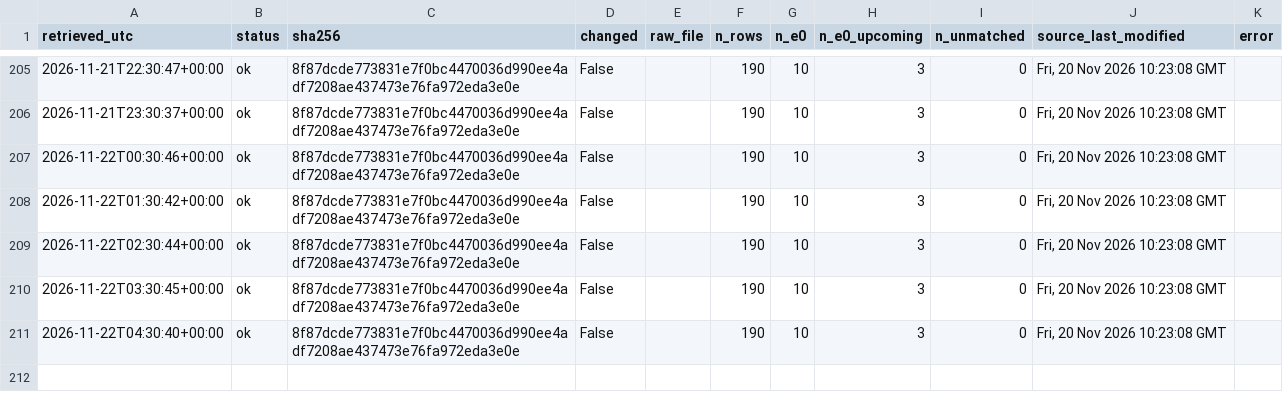
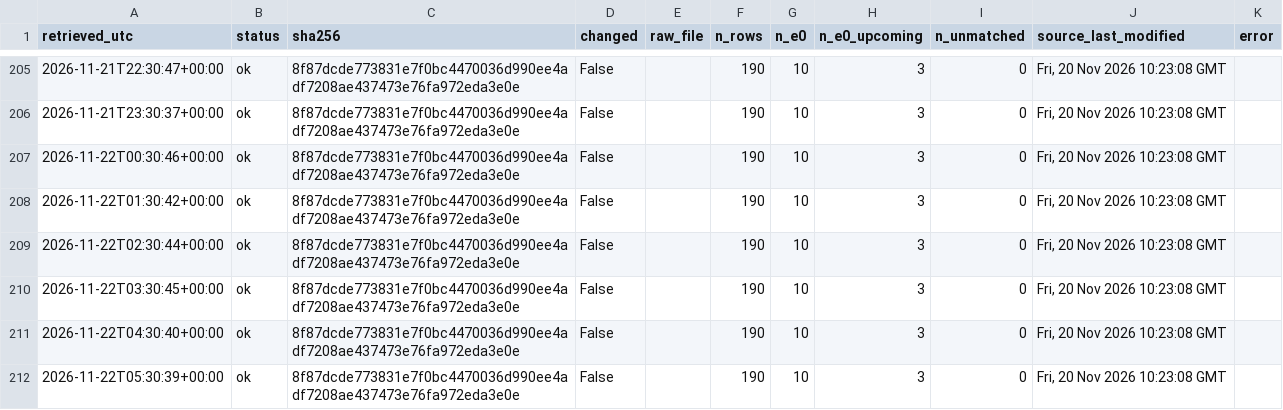
Before and after one commit to 26lenkalaa/TaBet, a CSV file: soccer (premier league)/results/prospective/odds/fetch_log.csv, drawn as a sheet; only a part is shown, gaps mark what is left out; the diff names each change by its address in the sheet, - before the commit and + after, or states it on an @@ line.

```diff
--- a/soccer (premier league)/results/prospective/odds/fetch_log.csv
+++ b/soccer (premier league)/results/prospective/odds/fetch_log.csv
+row 212: 2026-11-22T05:30:39+00:00 | ok | 8f87dcde773831e7f0bc4470036d990ee4adf7208ae437473e76fa972eda3e0e | False |  | 190 | 10 | 3 | 0 | Fri, 20 Nov 2026 10:23:08 GMT
```
